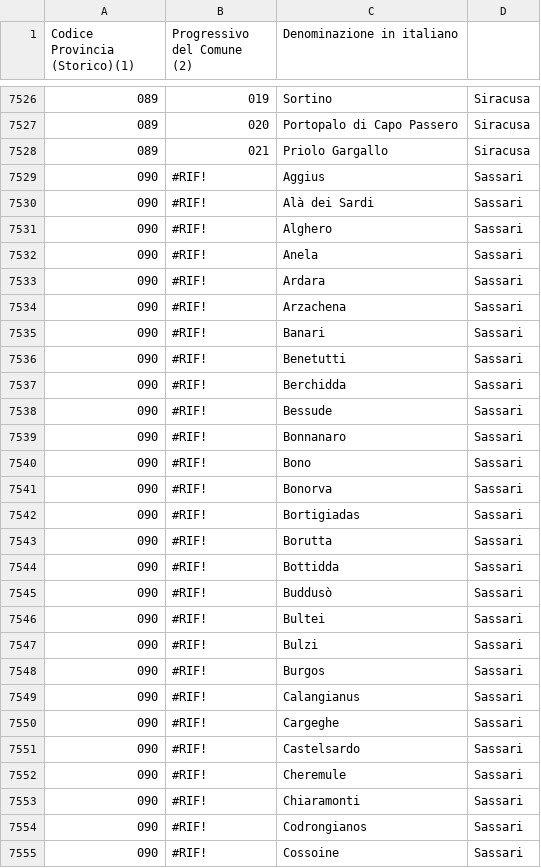
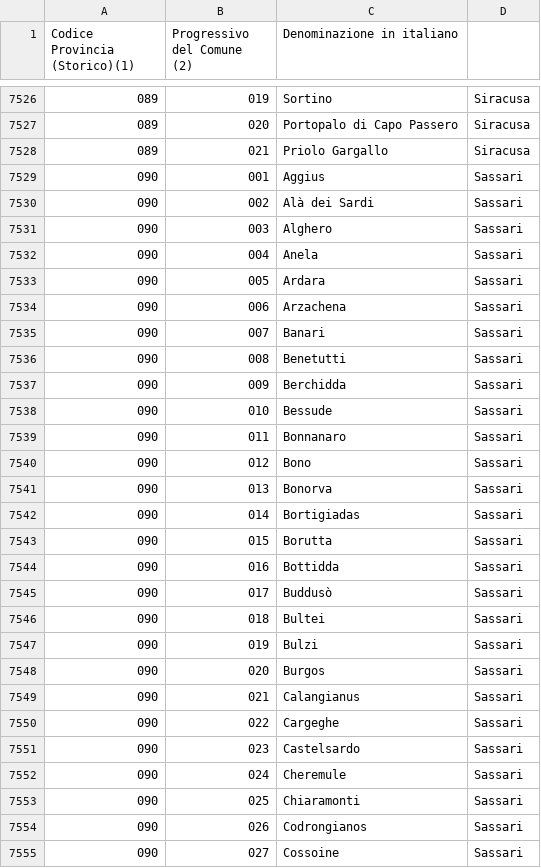
Before and after one commit to DarioSalvatore/build-week5, a CSV file: comuni-italiani.csv, drawn as a sheet; only a part is shown, gaps mark what is left out; the diff covers the shown part only.

```diff
--- a/comuni-italiani.csv
+++ b/comuni-italiani.csv
@@ -7528,28 +7528,28 @@
 089;021;Priolo Gargallo;Siracusa
-090;#RIF!;Aggius;Sassari
-090;#RIF!;Alà dei Sardi;Sassari
-090;#RIF!;Alghero;Sassari
-090;#RIF!;Anela;Sassari
-090;#RIF!;Ardara;Sassari
-090;#RIF!;Arzachena;Sassari
-090;#RIF!;Banari;Sassari
-090;#RIF!;Benetutti;Sassari
-090;#RIF!;Berchidda;Sassari
-090;#RIF!;Bessude;Sassari
-090;#RIF!;Bonnanaro;Sassari
-090;#RIF!;Bono;Sassari
-090;#RIF!;Bonorva;Sassari
-090;#RIF!;Bortigiadas;Sassari
-090;#RIF!;Borutta;Sassari
-090;#RIF!;Bottidda;Sassari
-090;#RIF!;Buddusò;Sassari
-090;#RIF!;Bultei;Sassari
-090;#RIF!;Bulzi;Sassari
-090;#RIF!;Burgos;Sassari
-090;#RIF!;Calangianus;Sassari
-090;#RIF!;Cargeghe;Sassari
-090;#RIF!;Castelsardo;Sassari
-090;#RIF!;Cheremule;Sassari
-090;#RIF!;Chiaramonti;Sassari
-090;#RIF!;Codrongianos;Sassari
-090;#RIF!;Cossoine;Sassari
+090;001;Aggius;Sassari
+090;002;Alà dei Sardi;Sassari
+090;003;Alghero;Sassari
+090;004;Anela;Sassari
+090;005;Ardara;Sassari
+090;006;Arzachena;Sassari
+090;007;Banari;Sassari
+090;008;Benetutti;Sassari
+090;009;Berchidda;Sassari
+090;010;Bessude;Sassari
+090;011;Bonnanaro;Sassari
+090;012;Bono;Sassari
+090;013;Bonorva;Sassari
+090;014;Bortigiadas;Sassari
+090;015;Borutta;Sassari
+090;016;Bottidda;Sassari
+090;017;Buddusò;Sassari
+090;018;Bultei;Sassari
+090;019;Bulzi;Sassari
+090;020;Burgos;Sassari
+090;021;Calangianus;Sassari
+090;022;Cargeghe;Sassari
+090;023;Castelsardo;Sassari
+090;024;Cheremule;Sassari
+090;025;Chiaramonti;Sassari
+090;026;Codrongianos;Sassari
+090;027;Cossoine;Sassari
```
Also changed, not shown: 65 edited cells elsewhere in this file, province-italiane.csv, 2 other files.
